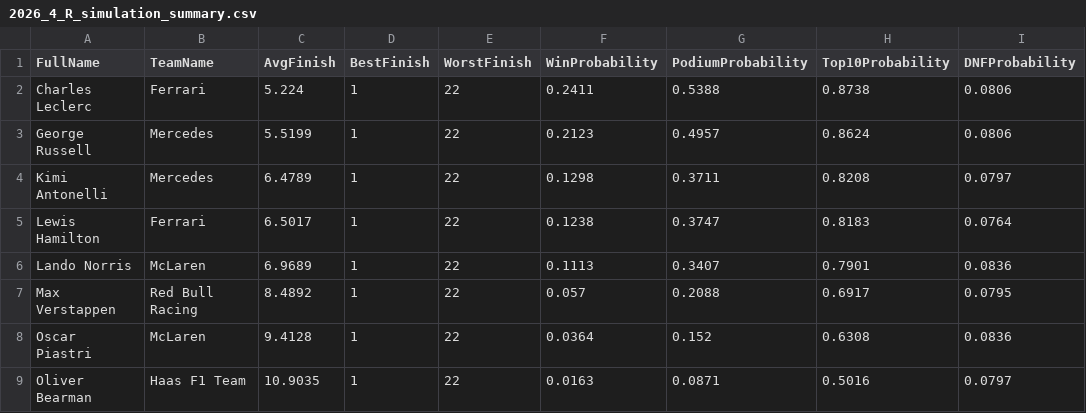
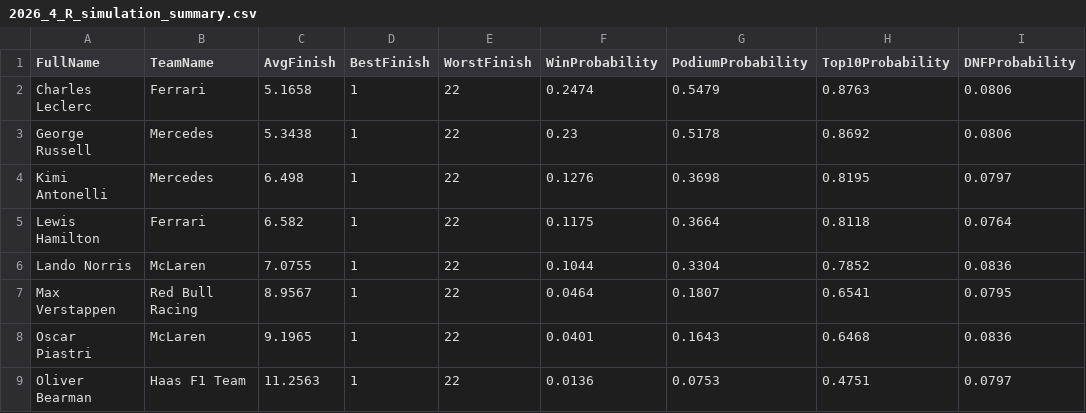
Before and after one commit to mbailey304/f1predictor, a CSV file: outputs/2026_4_R_simulation_summary.csv, drawn as a sheet; only a part is shown; the diff covers the shown part only.

```diff
--- a/outputs/2026_4_R_simulation_summary.csv
+++ b/outputs/2026_4_R_simulation_summary.csv
@@ -1,9 +1,9 @@
 FullName,TeamName,AvgFinish,BestFinish,WorstFinish,WinProbability,PodiumProbability,Top10Probability,DNFProbability
-Charles Leclerc,Ferrari,5.224,1,22,0.2411,0.5388,0.8738,0.0806
-George Russell,Mercedes,5.5199,1,22,0.2123,0.4957,0.8624,0.0806
-Kimi Antonelli,Mercedes,6.4789,1,22,0.1298,0.3711,0.8208,0.0797
-Lewis Hamilton,Ferrari,6.5017,1,22,0.1238,0.3747,0.8183,0.0764
-Lando Norris,McLaren,6.9689,1,22,0.1113,0.3407,0.7901,0.0836
-Max Verstappen,Red Bull Racing,8.4892,1,22,0.057,0.2088,0.6917,0.0795
-Oscar Piastri,McLaren,9.4128,1,22,0.0364,0.152,0.6308,0.0836
-Oliver Bearman,Haas F1 Team,10.9035,1,22,0.0163,0.0871,0.5016,0.0797
+Charles Leclerc,Ferrari,5.1658,1,22,0.2474,0.5479,0.8763,0.0806
+George Russell,Mercedes,5.3438,1,22,0.23,0.5178,0.8692,0.0806
+Kimi Antonelli,Mercedes,6.498,1,22,0.1276,0.3698,0.8195,0.0797
+Lewis Hamilton,Ferrari,6.582,1,22,0.1175,0.3664,0.8118,0.0764
+Lando Norris,McLaren,7.0755,1,22,0.1044,0.3304,0.7852,0.0836
+Max Verstappen,Red Bull Racing,8.9567,1,22,0.0464,0.1807,0.6541,0.0795
+Oscar Piastri,McLaren,9.1965,1,22,0.0401,0.1643,0.6468,0.0836
+Oliver Bearman,Haas F1 Team,11.2563,1,22,0.0136,0.0753,0.4751,0.0797
```
Also changed, not shown: 1 added row, 1 removed row and 53 edited cells elsewhere in this file, outputs/2026_4_R_predictions.csv, 2 other files.
